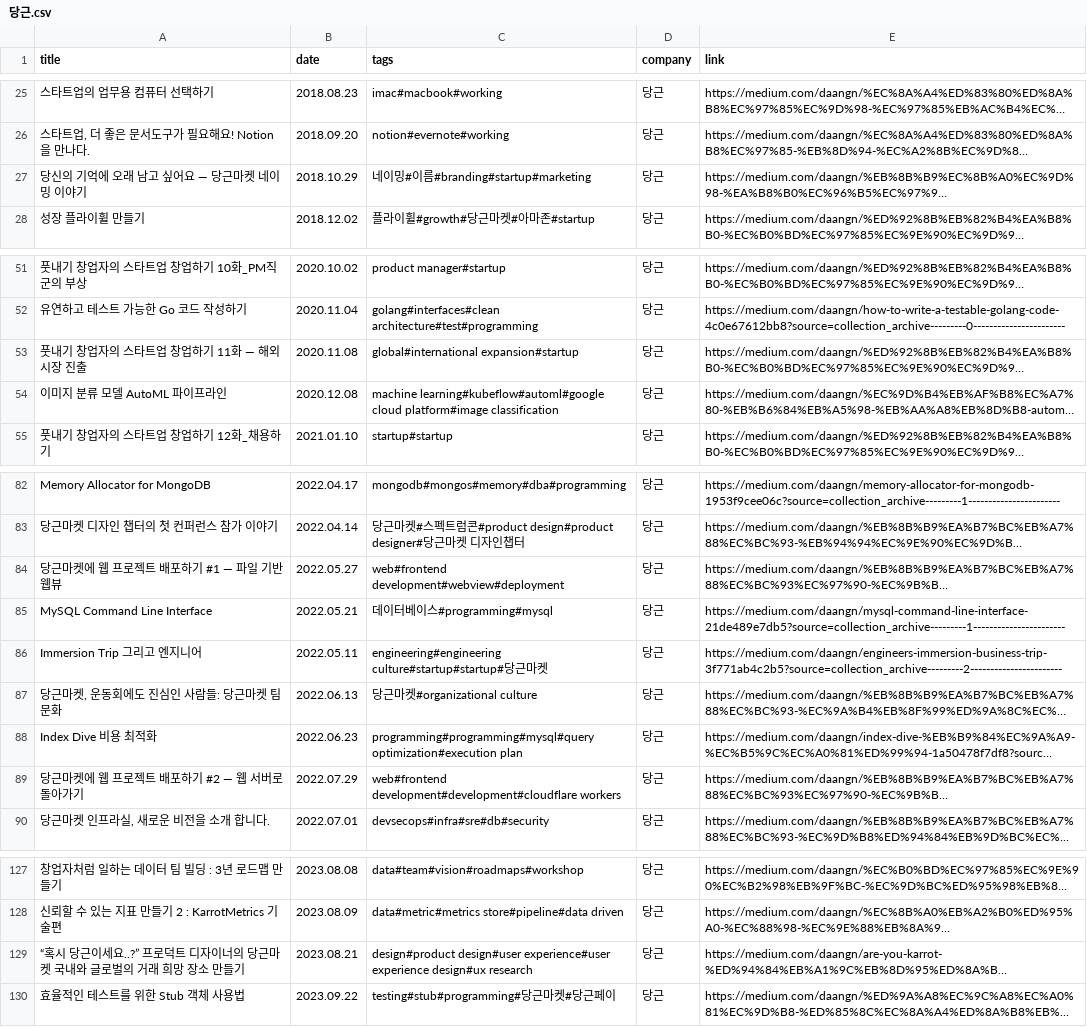
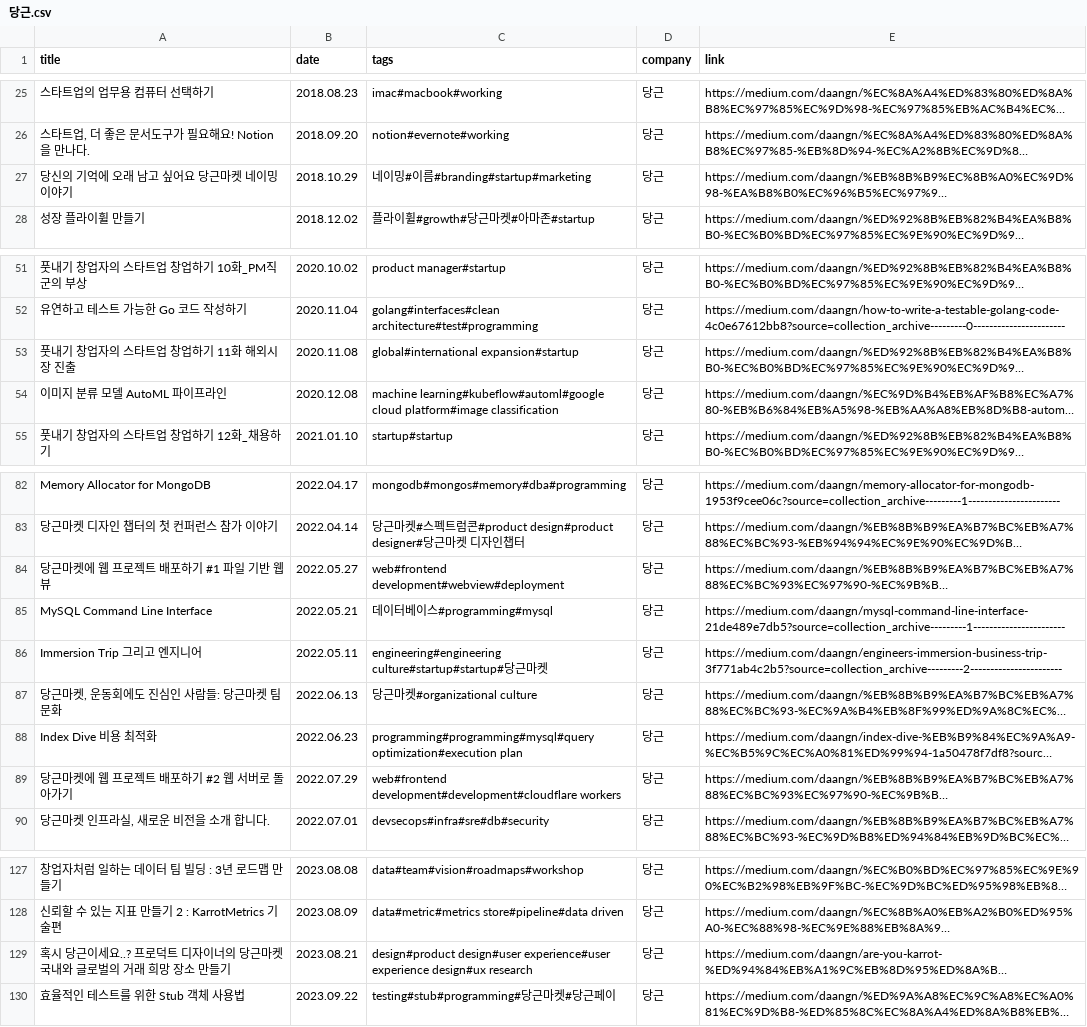
Before and after one commit to hyeok55/tech_dashboard, a CSV file: data/당근.csv, drawn as a sheet; only a part is shown, gaps mark what is left out; long unchanged cells end in …; the diff covers the shown part only; the diff names each change by its address in the sheet, - before the commit and + after, or states it on an @@ line.

```diff
--- a/data/당근.csv
+++ b/data/당근.csv
-A27 (title): 당신의 기억에 오래 남고 싶어요 — 당근마켓 네이밍 이야기
+A27 (title): 당신의 기억에 오래 남고 싶어요 당근마켓 네이밍 이야기
-A53 (title): 풋내기 창업자의 스타트업 창업하기 11화 — 해외시장 진출
+A53 (title): 풋내기 창업자의 스타트업 창업하기 11화 해외시장 진출
-A84 (title): 당근마켓에 웹 프로젝트 배포하기 #1 — 파일 기반 웹뷰
+A84 (title): 당근마켓에 웹 프로젝트 배포하기 #1 파일 기반 웹뷰
-A89 (title): 당근마켓에 웹 프로젝트 배포하기 #2 — 웹 서버로 돌아가기
+A89 (title): 당근마켓에 웹 프로젝트 배포하기 #2 웹 서버로 돌아가기
-A129 (title): “혹시 당근이세요..?” 프로덕트…
+A129 (title): 혹시 당근이세요..? 프로덕트…
```
Also changed, not shown: 11 edited cells elsewhere in this file, data/데보션.csv, data/요기요.csv, 2 other files.
